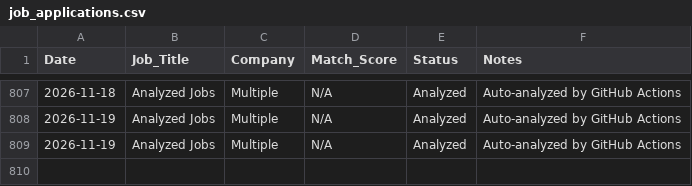
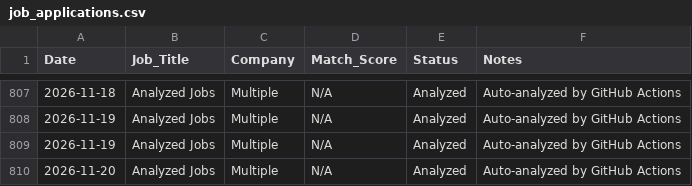
Before and after one commit to sednabcn/job-search-automation, a CSV file: tracking/job_applications.csv, drawn as a sheet; only a part is shown, gaps mark what is left out; the diff names each change by its address in the sheet, - before the commit and + after, or states it on an @@ line.

```diff
--- a/tracking/job_applications.csv
+++ b/tracking/job_applications.csv
+row 810: 2026-11-20 | Analyzed Jobs | Multiple | N/A | Analyzed | Auto-analyzed by GitHub Actions
```
